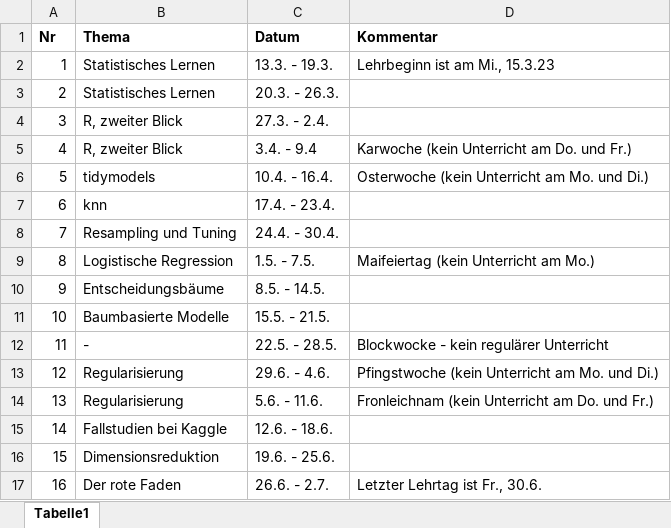
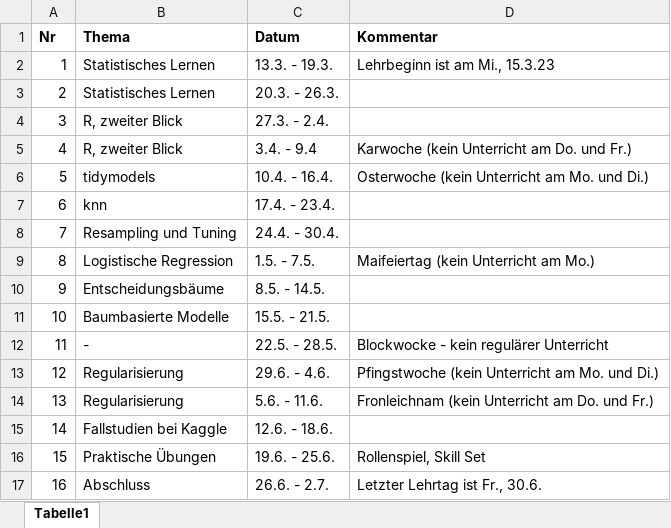
Before and after one commit to sebastiansauer/datascience1, an Excel workbook: materials/Modulverlauf.xlsx, sheet Tabelle1, drawn as a sheet; values as stored, in another font and other column widths than the file's, no borders; the diff names each change by its address in the sheet, - before the commit and + after, or states it on an @@ line.

```diff
--- a/materials/Modulverlauf.xlsx (sheet Tabelle1)
+++ b/materials/Modulverlauf.xlsx (sheet Tabelle1)
-B16 (Thema): Dimensionsreduktion
+B16 (Thema): Praktische Übungen
-D16 (Kommentar): (empty)
+D16 (Kommentar): Rollenspiel, Skill Set
-B17 (Thema): Der rote Faden
+B17 (Thema): Abschluss
```
Also changed, not shown: 33 other files.
